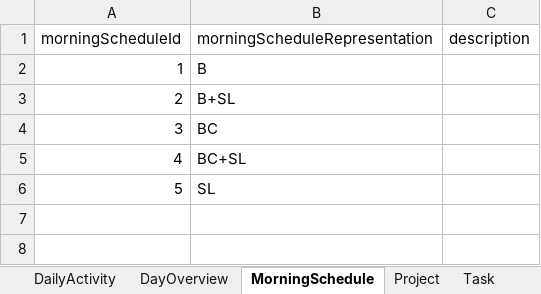
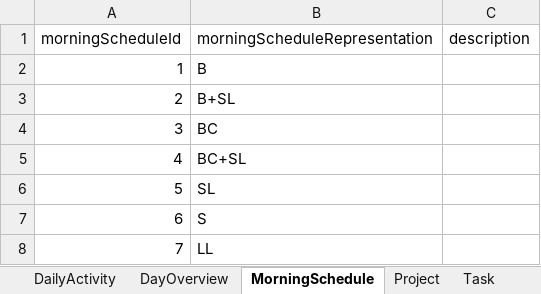
Before and after one commit to Adnan-Sait/task-tracker, an Excel workbook: template/MasterSheet.xlsx, sheet MorningSchedule, drawn as a sheet; values as stored, in another font and other column widths than the file's, no borders; the diff names each change by its address in the sheet, - before the commit and + after, or states it on an @@ line.

Commit message:
Fixed Mastersheet write issue and Added MorningSchedule (#13)

```diff
--- a/template/MasterSheet.xlsx (sheet MorningSchedule)
+++ b/template/MasterSheet.xlsx (sheet MorningSchedule)
+row 7: 6 | S
+row 8: 7 | LL
```
Also changed, not shown: sheet DailyActivity, sheet DayOverview, 1 other file.
